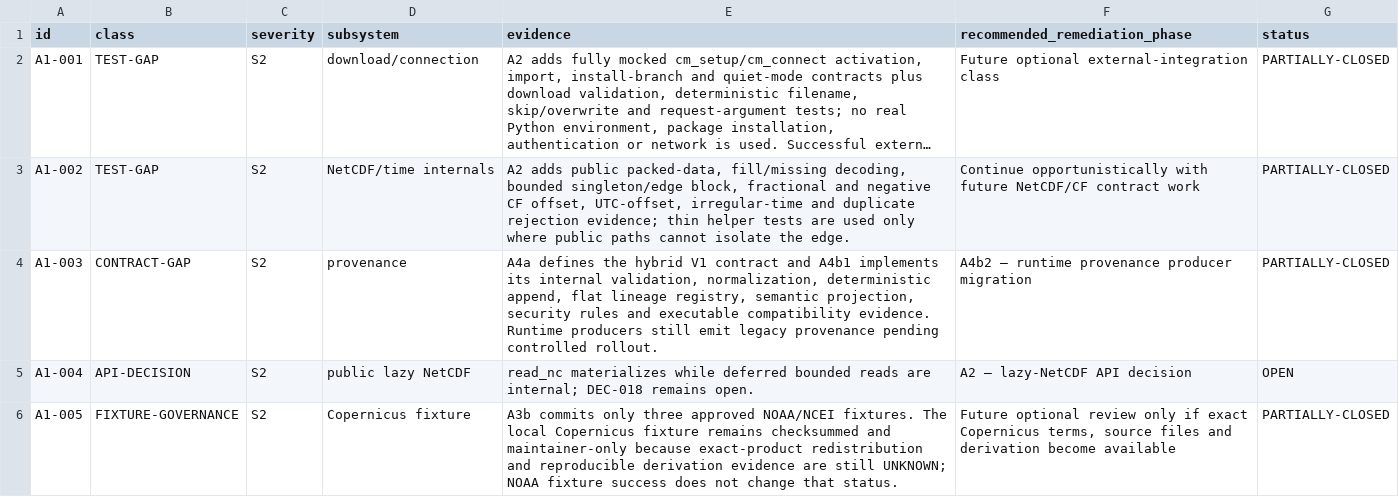
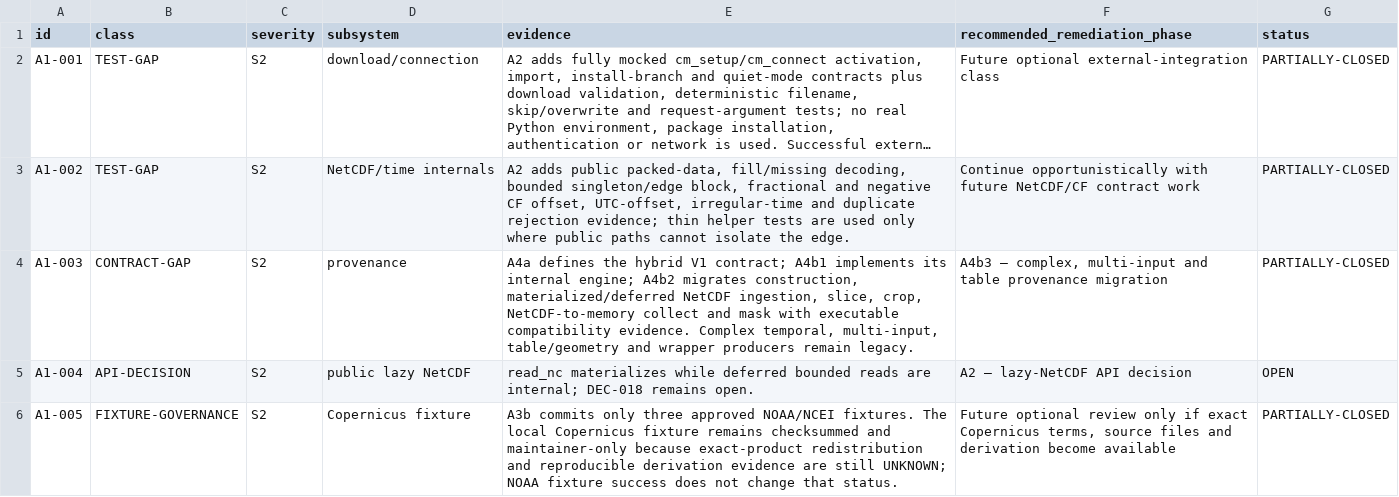
Before and after one commit to qselmer/oceancube, a CSV file: dev/hardening/findings.csv, drawn as a sheet; only a part is shown; long unchanged cells end in ….

```diff
--- a/dev/hardening/findings.csv
+++ b/dev/hardening/findings.csv
@@ -3,3 +3,3 @@
 "A1-002","TEST-GAP","S2","NetCDF/time internals","A2 adds public packed-data, fill/missing decoding, bounded singleton/edge block, fractional and negative CF offset, UTC-offset, irregular-time and duplicate rejection evidence; thin helper tests are used only where public paths cannot isolate the edge.","Continue opportunistically with future NetCDF/CF contract work","PARTIALLY-CLOSED"
-"A1-003","CONTRACT-GAP","S2","provenance","A4a defines the hybrid V1 contract and A4b1 implements its internal validation, normalization, deterministic append, flat lineage registry, semantic projection, security rules and executable compatibility evidence. Runtime producers still emit legacy provenance pending controlled rollout.","A4b2 — runtime provenance producer migration","PARTIALLY-CLOSED"
+"A1-003","CONTRACT-GAP","S2","provenance","A4a defines the hybrid V1 contract; A4b1 implements its internal engine; A4b2 migrates construction, materialized/deferred NetCDF ingestion, slice, crop, NetCDF-to-memory collect and mask with executable compatibility evidence. Complex temporal, multi-input, table/geometry and wrapper producers remain legacy.","A4b3 — complex, multi-input and table provenance migration","PARTIALLY-CLOSED"
 "A1-004","API-DECISION","S2","public lazy NetCDF","read_nc materializes while deferred bounded reads are internal; DEC-018 remains open.","A2 — lazy-NetCDF API decision","OPEN"
```
Also changed, not shown: docs/roadmap/post-0.2.0/roadmap-decisions.csv, docs/roadmap/post-0.2.0/roadmap-provenance.csv, 30 other files.
